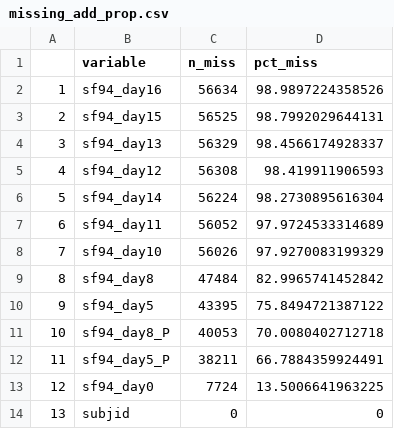
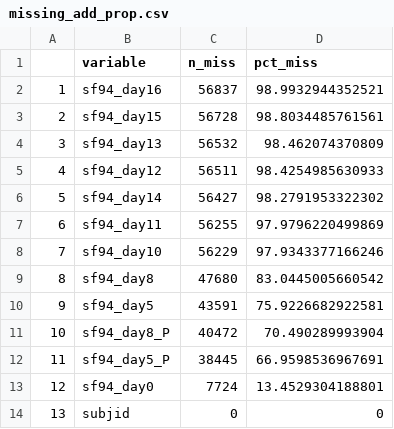
Before and after one commit to baillielab/SF94, a CSV file: Outputs/missing_add_prop.csv, drawn as a sheet.

```diff
--- a/Outputs/missing_add_prop.csv
+++ b/Outputs/missing_add_prop.csv
@@ -1,14 +1,14 @@
 "","variable","n_miss","pct_miss"
-"1","sf94_day16",56634,98.9897224358526
-"2","sf94_day15",56525,98.7992029644131
-"3","sf94_day13",56329,98.4566174928337
-"4","sf94_day12",56308,98.419911906593
-"5","sf94_day14",56224,98.2730895616304
-"6","sf94_day11",56052,97.9724533314689
-"7","sf94_day10",56026,97.9270083199329
-"8","sf94_day8",47484,82.9965741452842
-"9","sf94_day5",43395,75.8494721387122
-"10","sf94_day8_P",40053,70.0080402712718
-"11","sf94_day5_P",38211,66.7884359924491
-"12","sf94_day0",7724,13.5006641963225
+"1","sf94_day16",56837,98.9932944352521
+"2","sf94_day15",56728,98.8034485761561
+"3","sf94_day13",56532,98.462074370809
+"4","sf94_day12",56511,98.4254985630933
+"5","sf94_day14",56427,98.2791953322302
+"6","sf94_day11",56255,97.9796220499869
+"7","sf94_day10",56229,97.9343377166246
+"8","sf94_day8",47680,83.0445005660542
+"9","sf94_day5",43591,75.9226682922581
+"10","sf94_day8_P",40472,70.490289993904
+"11","sf94_day5_P",38445,66.9598536967691
+"12","sf94_day0",7724,13.4529304188801
 "13","subjid",0,0
```
Also changed, not shown: Outputs/dead_alive_d5.csv, Outputs/dead_alive_d8.csv, 23 other files.
